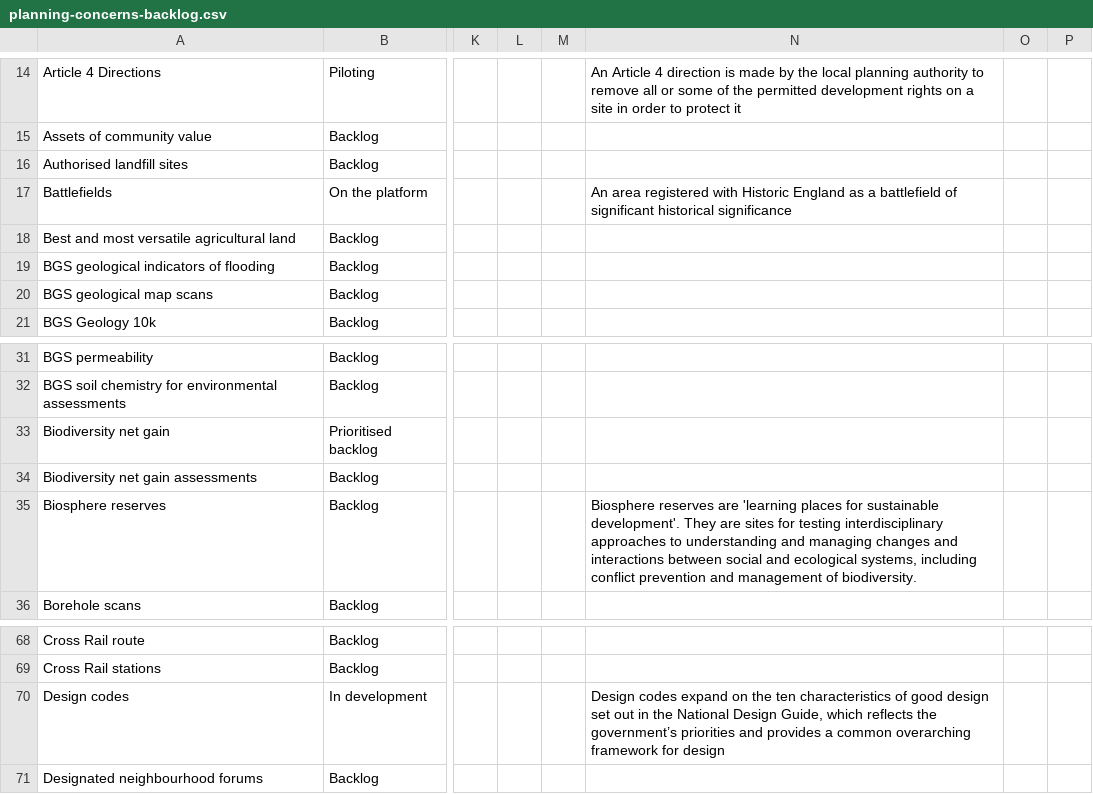
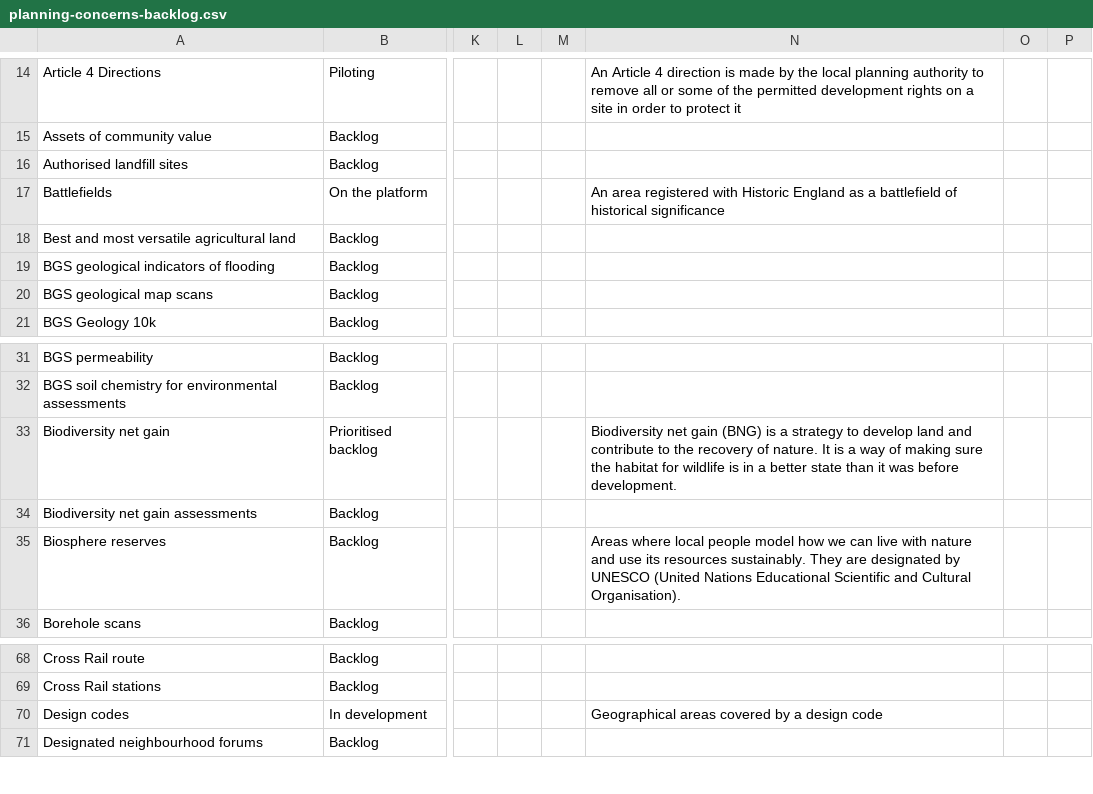
Before and after one commit to digital-land/data-standards-team, a CSV file: _data/planning-concerns-backlog.csv, drawn as a sheet; only a part is shown, gaps mark what is left out; the diff names each change by its address in the sheet, - before the commit and + after, or states it on an @@ line.

Commit message:
Fetched latest backlog data 2023-06-22

```diff
--- a/_data/planning-concerns-backlog.csv
+++ b/_data/planning-concerns-backlog.csv
-N17: …battlefield of significant historical significance
+N17: …battlefield of historical significance
-N33: (empty)
+N33: Biodiversity net gain (BNG) is a strategy to develop land and contribute to the recovery of nature. It is a way of making sure the habitat for wildlife is in a better state than it was before development.
-N35: Biosphere reserves are 'learning places for sustainable development'. They are sites for testing interdisciplinary approaches to understanding and managing changes and interactions between social and ecological systems, including conflict prevention and management of biodiversity.
+N35: Areas where local people model how we can live with nature and use its resources sustainably. They are designated by UNESCO (United Nations Educational Scientific and Cultural Organisation).
-N70: Design codes expand on the ten characteristics of good design set out in the National Design Guide, which reflects the government’s priorities and provides a common overarching framework for design
+N70: Geographical areas covered by a design code
```
